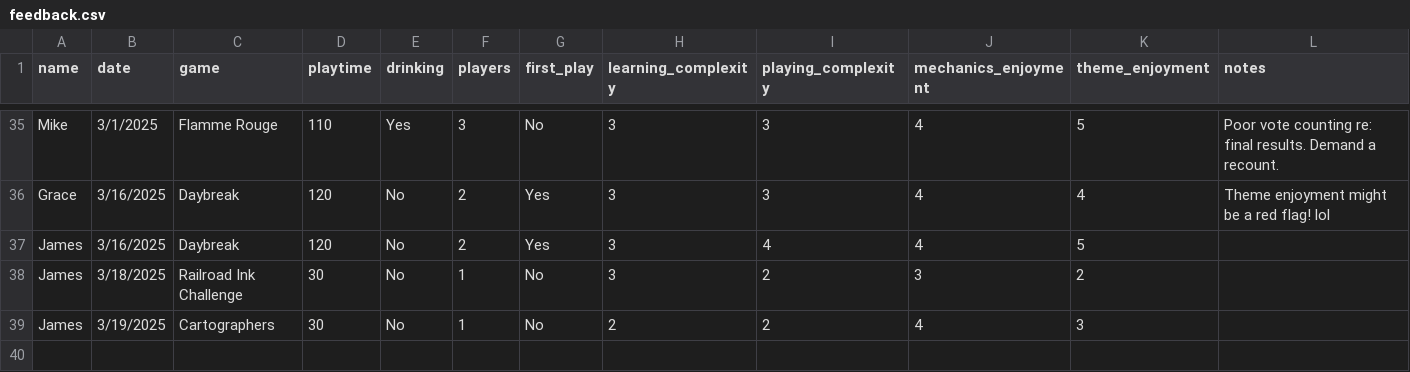
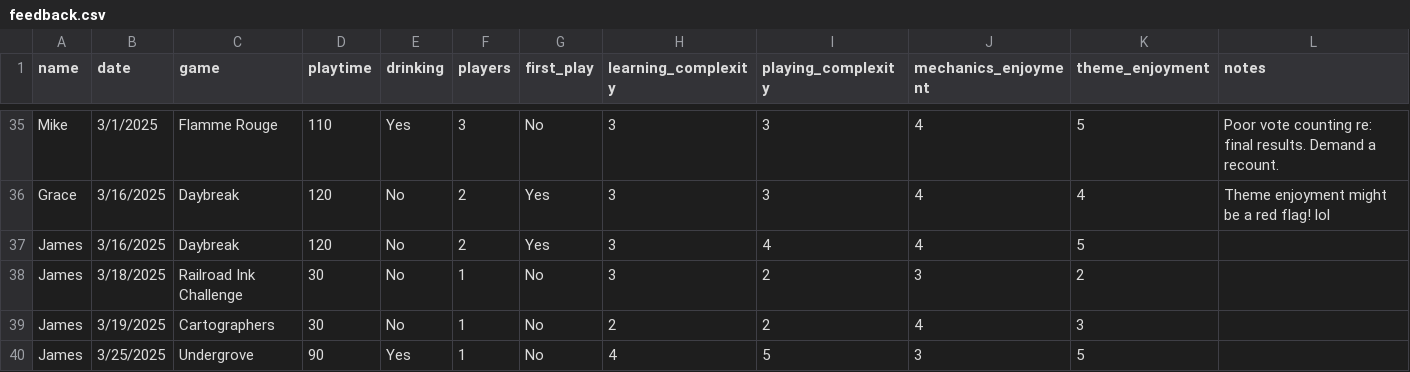
Before and after one commit to carey-james/Games-List, a CSV file: feedback.csv, drawn as a sheet; only a part is shown, gaps mark what is left out; the diff names each change by its address in the sheet, - before the commit and + after, or states it on an @@ line.

Commit message:
Update feedback.csv

```diff
--- a/feedback.csv
+++ b/feedback.csv
+row 40: James | 3/25/2025 | Undergrove | 90 | Yes | 1 | No | 4 | 5 | 3 | 5
```
